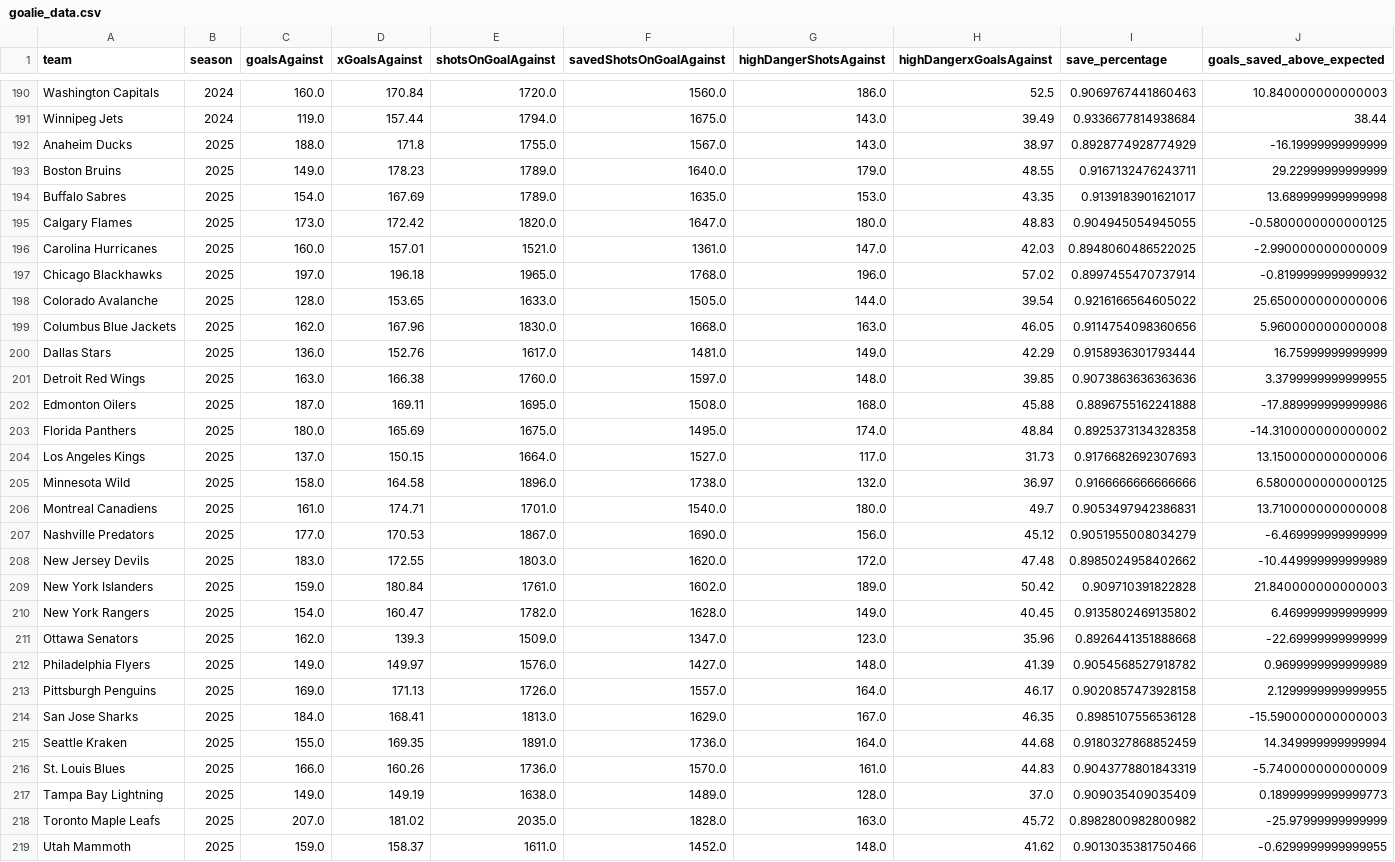
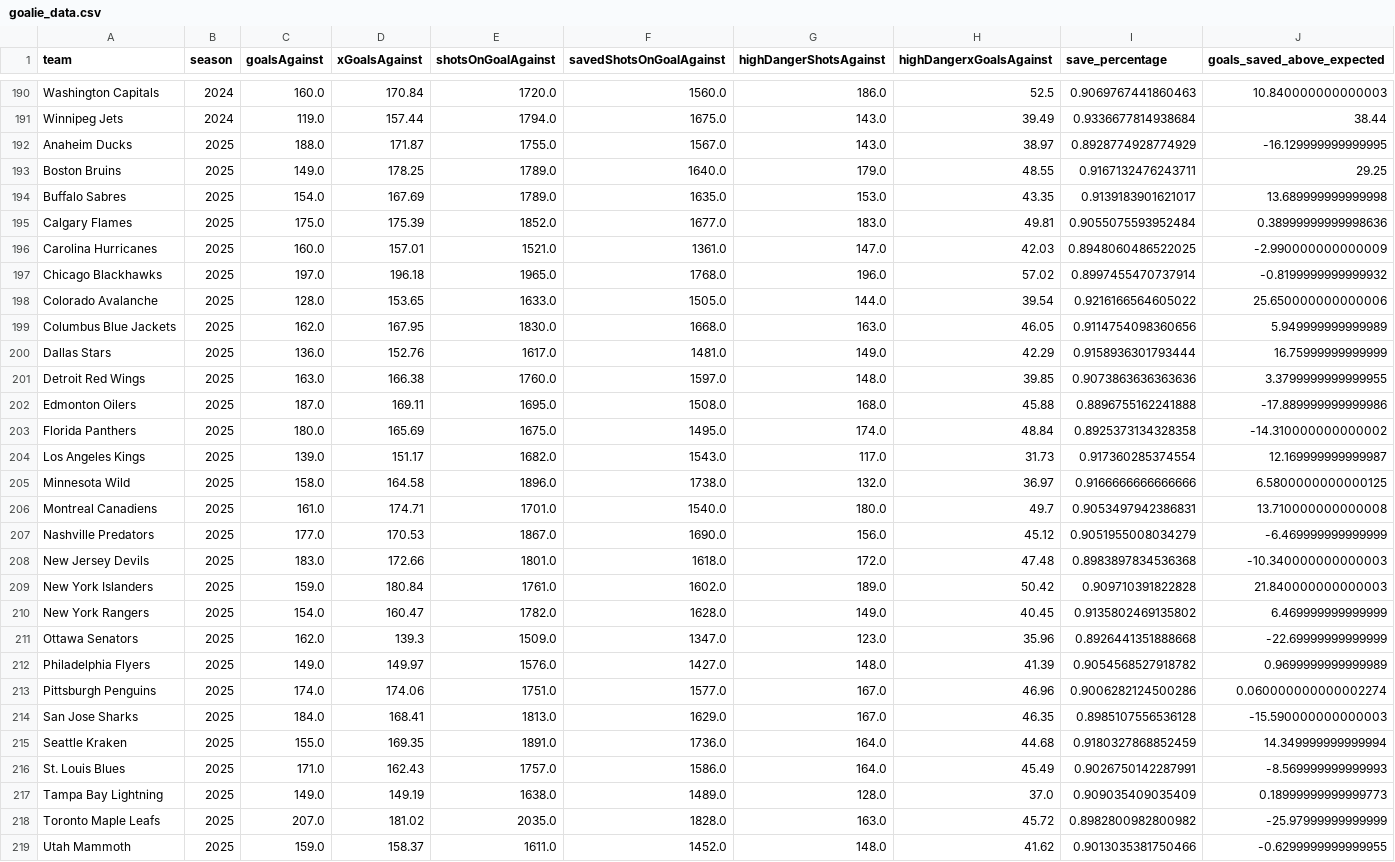
Before and after one commit to Jburn042/sens_analytics, a CSV file: data/goalie_data.csv, drawn as a sheet; only a part is shown, gaps mark what is left out; the diff covers the shown part only.

```diff
--- a/data/goalie_data.csv
+++ b/data/goalie_data.csv
@@ -191,6 +191,6 @@ Washington Capitals,2024,160.0,170.84,1720.0,1560.0,186.0,52.5,0.906976744186046
 Winnipeg Jets,2024,119.0,157.44,1794.0,1675.0,143.0,39.49,0.9336677814938684,38.44
-Anaheim Ducks,2025,188.0,171.8,1755.0,1567.0,143.0,38.97,0.8928774928774929,-16.19999999999999
-Boston Bruins,2025,149.0,178.23,1789.0,1640.0,179.0,48.55,0.9167132476243711,29.22999999999999
+Anaheim Ducks,2025,188.0,171.87,1755.0,1567.0,143.0,38.97,0.8928774928774929,-16.129999999999995
+Boston Bruins,2025,149.0,178.25,1789.0,1640.0,179.0,48.55,0.9167132476243711,29.25
 Buffalo Sabres,2025,154.0,167.69,1789.0,1635.0,153.0,43.35,0.9139183901621017,13.689999999999998
-Calgary Flames,2025,173.0,172.42,1820.0,1647.0,180.0,48.83,0.904945054945055,-0.5800000000000125
+Calgary Flames,2025,175.0,175.39,1852.0,1677.0,183.0,49.81,0.9055075593952484,0.38999999999998636
 Carolina Hurricanes,2025,160.0,157.01,1521.0,1361.0,147.0,42.03,0.8948060486522025,-2.990000000000009
@@ -198,3 +198,3 @@ Chicago Blackhawks,2025,197.0,196.18,1965.0,1768.0,196.0,57.02,0.899745547073791
 Colorado Avalanche,2025,128.0,153.65,1633.0,1505.0,144.0,39.54,0.9216166564605022,25.650000000000006
-Columbus Blue Jackets,2025,162.0,167.96,1830.0,1668.0,163.0,46.05,0.9114754098360656,5.960000000000008
+Columbus Blue Jackets,2025,162.0,167.95,1830.0,1668.0,163.0,46.05,0.9114754098360656,5.949999999999989
 Dallas Stars,2025,136.0,152.76,1617.0,1481.0,149.0,42.29,0.9158936301793444,16.75999999999999
@@ -203,3 +203,3 @@ Edmonton Oilers,2025,187.0,169.11,1695.0,1508.0,168.0,45.88,0.8896755162241888,-
 Florida Panthers,2025,180.0,165.69,1675.0,1495.0,174.0,48.84,0.8925373134328358,-14.310000000000002
-Los Angeles Kings,2025,137.0,150.15,1664.0,1527.0,117.0,31.73,0.9176682692307693,13.150000000000006
+Los Angeles Kings,2025,139.0,151.17,1682.0,1543.0,117.0,31.73,0.917360285374554,12.169999999999987
 Minnesota Wild,2025,158.0,164.58,1896.0,1738.0,132.0,36.97,0.9166666666666666,6.5800000000000125
@@ -207,3 +207,3 @@ Montreal Canadiens,2025,161.0,174.71,1701.0,1540.0,180.0,49.7,0.9053497942386831
 Nashville Predators,2025,177.0,170.53,1867.0,1690.0,156.0,45.12,0.9051955008034279,-6.469999999999999
-New Jersey Devils,2025,183.0,172.55,1803.0,1620.0,172.0,47.48,0.8985024958402662,-10.449999999999989
+New Jersey Devils,2025,183.0,172.66,1801.0,1618.0,172.0,47.48,0.8983897834536368,-10.340000000000003
 New York Islanders,2025,159.0,180.84,1761.0,1602.0,189.0,50.42,0.909710391822828,21.840000000000003
@@ -212,6 +212,6 @@ Ottawa Senators,2025,162.0,139.3,1509.0,1347.0,123.0,35.96,0.8926441351888668,-2
 Philadelphia Flyers,2025,149.0,149.97,1576.0,1427.0,148.0,41.39,0.9054568527918782,0.9699999999999989
-Pittsburgh Penguins,2025,169.0,171.13,1726.0,1557.0,164.0,46.17,0.9020857473928158,2.1299999999999955
+Pittsburgh Penguins,2025,174.0,174.06,1751.0,1577.0,167.0,46.96,0.9006282124500286,0.060000000000002274
 San Jose Sharks,2025,184.0,168.41,1813.0,1629.0,167.0,46.35,0.8985107556536128,-15.590000000000003
 Seattle Kraken,2025,155.0,169.35,1891.0,1736.0,164.0,44.68,0.9180327868852459,14.349999999999994
-St. Louis Blues,2025,166.0,160.26,1736.0,1570.0,161.0,44.83,0.9043778801843319,-5.740000000000009
+St. Louis Blues,2025,171.0,162.43,1757.0,1586.0,164.0,45.49,0.9026750142287991,-8.569999999999993
 Tampa Bay Lightning,2025,149.0,149.19,1638.0,1489.0,128.0,37.0,0.909035409035409,0.18999999999999773
```
Also changed, not shown: 1 added row, 1 removed row and 6 edited cells elsewhere in this file, data/team_season_metrics.csv, 3 other files.
